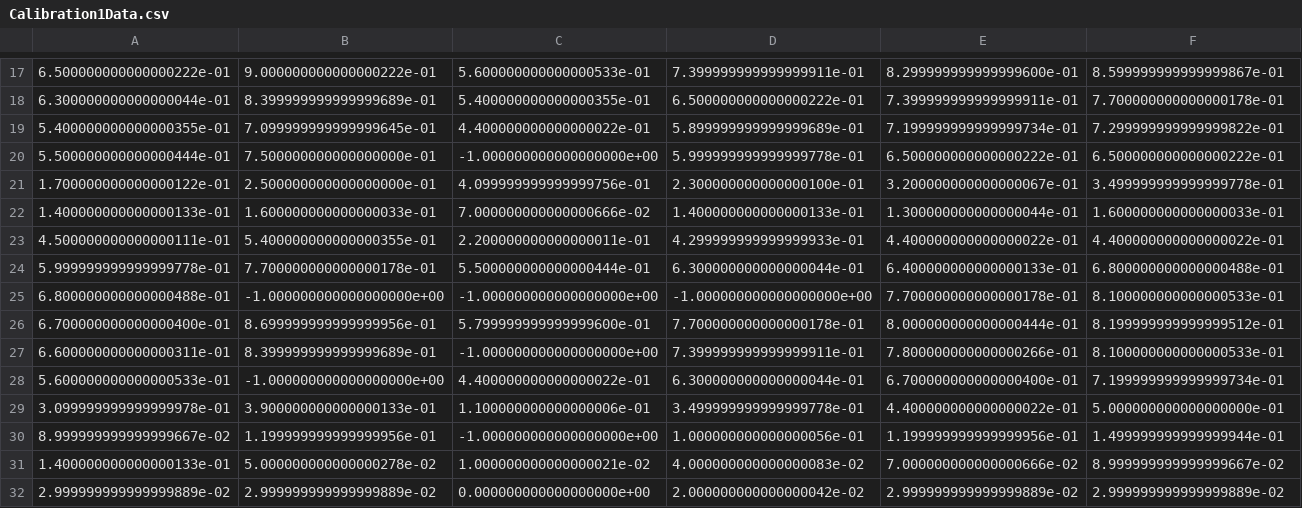
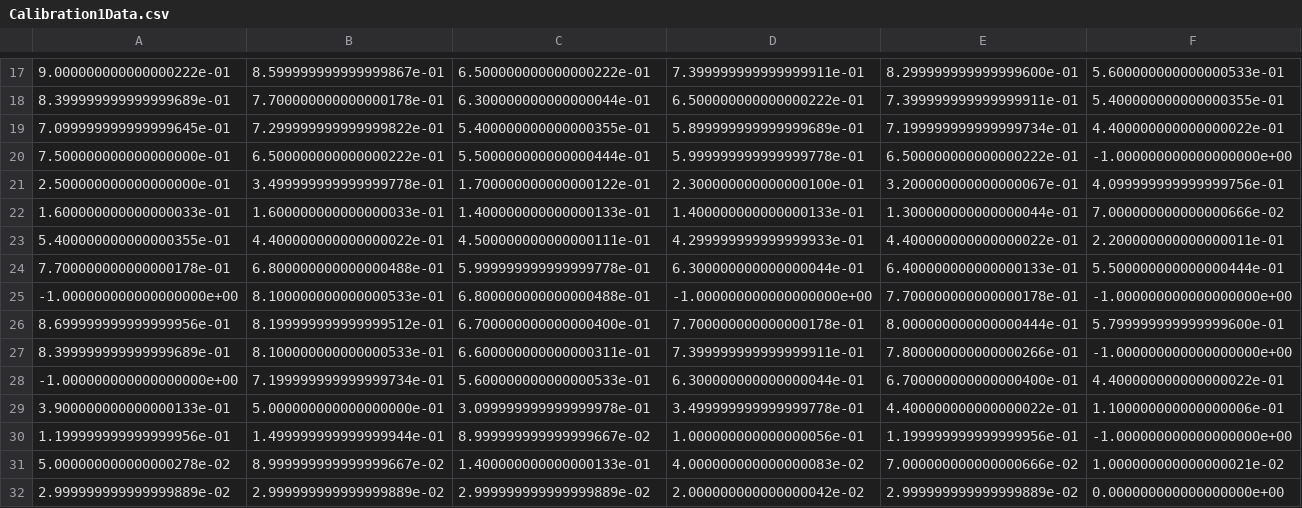
Before and after one commit to Cocoduds/Wind, a CSV file: Calibration1Data.csv, drawn as a sheet; only a part is shown, gaps mark what is left out; removed rows and columns are numbered as before the commit, all else as after; the diff covers the shown part only; the diff names each change by its address in the sheet, - before the commit and + after, or states it on an @@ line.

```diff
--- a/Calibration1Data.csv
+++ b/Calibration1Data.csv
-column A, rows 17-32: 6.500000000000000222e-01 | 6.300000000000000044e-01 | 5.400000000000000355e-01 | 5.500000000000000444e-01 | 1.700000000000000122e-01 | 1.400000000000000133e-01 | 4.500000000000000111e-01 | 5.999999999999999778e-01 | 6.800000000000000488e-01 | 6.700000000000000400e-01 | 6.600000000000000311e-01 | 5.600000000000000533e-01 | 3.099999999999999978e-01 | 8.999999999999999667e-02 | 1.400000000000000133e-01 | 2.999999999999999889e-02
+column B, rows 17-32: 8.599999999999999867e-01 | 7.700000000000000178e-01 | 7.299999999999999822e-01 | 6.500000000000000222e-01 | 3.499999999999999778e-01 | 1.600000000000000033e-01 | 4.400000000000000022e-01 | 6.800000000000000488e-01 | 8.100000000000000533e-01 | 8.199999999999999512e-01 | 8.100000000000000533e-01 | 7.199999999999999734e-01 | 5.000000000000000000e-01 | 1.499999999999999944e-01 | 8.999999999999999667e-02 | 2.999999999999999889e-02
-C17: 5.600000000000000533e-01
+C17: 6.500000000000000222e-01
-F17: 8.599999999999999867e-01
+F17: 5.600000000000000533e-01
-C18: 5.400000000000000355e-01
+C18: 6.300000000000000044e-01
-F18: 7.700000000000000178e-01
+F18: 5.400000000000000355e-01
-C19: 4.400000000000000022e-01
+C19: 5.400000000000000355e-01
-F19: 7.299999999999999822e-01
+F19: 4.400000000000000022e-01
-C20: -1.000000000000000000e+00
+C20: 5.500000000000000444e-01
-F20: 6.500000000000000222e-01
+F20: -1.000000000000000000e+00
-C21: 4.099999999999999756e-01
+C21: 1.700000000000000122e-01
-F21: 3.499999999999999778e-01
+F21: 4.099999999999999756e-01
-C22: 7.000000000000000666e-02
+C22: 1.400000000000000133e-01
-F22: 1.600000000000000033e-01
+F22: 7.000000000000000666e-02
-C23: 2.200000000000000011e-01
+C23: 4.500000000000000111e-01
-F23: 4.400000000000000022e-01
+F23: 2.200000000000000011e-01
-C24: 5.500000000000000444e-01
+C24: 5.999999999999999778e-01
-F24: 6.800000000000000488e-01
+F24: 5.500000000000000444e-01
-C25: -1.000000000000000000e+00
+C25: 6.800000000000000488e-01
-F25: 8.100000000000000533e-01
+F25: -1.000000000000000000e+00
-C26: 5.799999999999999600e-01
+C26: 6.700000000000000400e-01
-F26: 8.199999999999999512e-01
+F26: 5.799999999999999600e-01
-C27: -1.000000000000000000e+00
+C27: 6.600000000000000311e-01
-F27: 8.100000000000000533e-01
+F27: -1.000000000000000000e+00
-C28: 4.400000000000000022e-01
+C28: 5.600000000000000533e-01
-F28: 7.199999999999999734e-01
+F28: 4.400000000000000022e-01
-C29: 1.100000000000000006e-01
+C29: 3.099999999999999978e-01
-F29: 5.000000000000000000e-01
+F29: 1.100000000000000006e-01
-C30: -1.000000000000000000e+00
+C30: 8.999999999999999667e-02
-F30: 1.499999999999999944e-01
+F30: -1.000000000000000000e+00
-C31: 1.000000000000000021e-02
+C31: 1.400000000000000133e-01
-F31: 8.999999999999999667e-02
+F31: 1.000000000000000021e-02
-C32: 0.000000000000000000e+00
+C32: 2.999999999999999889e-02
-F32: 2.999999999999999889e-02
+F32: 0.000000000000000000e+00
```
Also changed, not shown: 30 edited cells elsewhere in this file, Calibration1Temps.csv, 18 other files.
